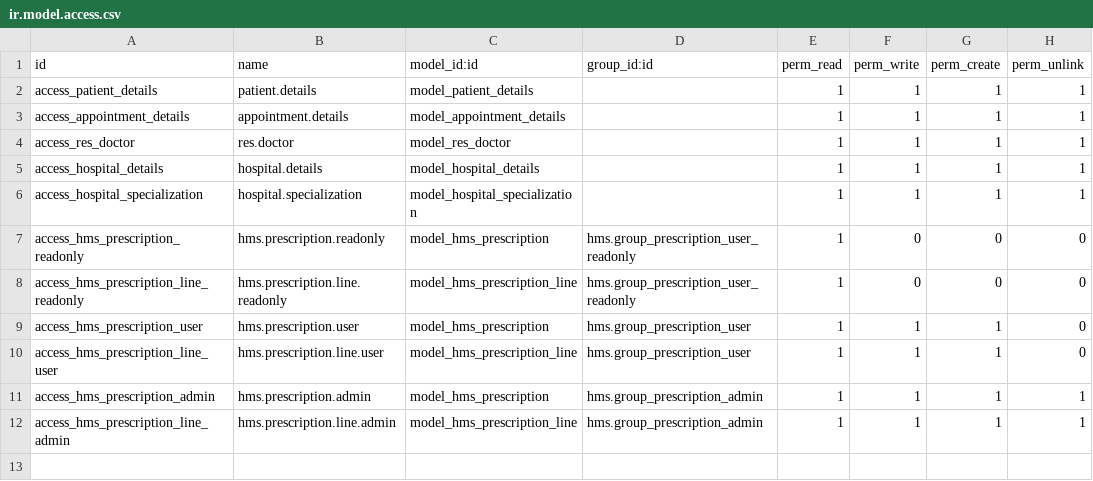
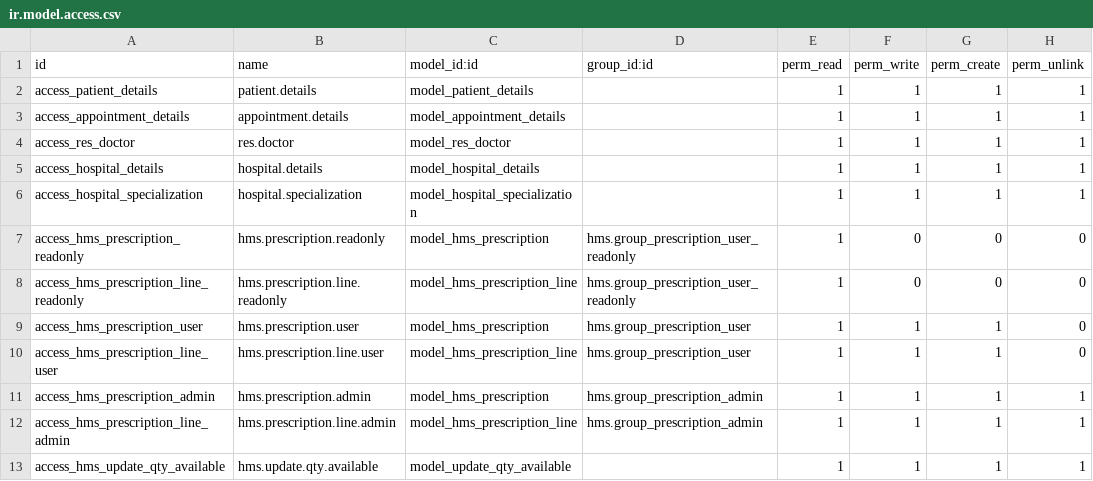
Before and after one commit to KrishManek/odoo_tutorials, a CSV file: hms/security/ir.model.access.csv, drawn as a sheet; the diff names each change by its address in the sheet, - before the commit and + after, or states it on an @@ line.

```diff
--- a/hms/security/ir.model.access.csv
+++ b/hms/security/ir.model.access.csv
+row 13: access_hms_update_qty_available | hms.update.qty.available | model_update_qty_available |  | 1 | 1 | 1 | 1
```
Also changed, not shown: 8 other files.
